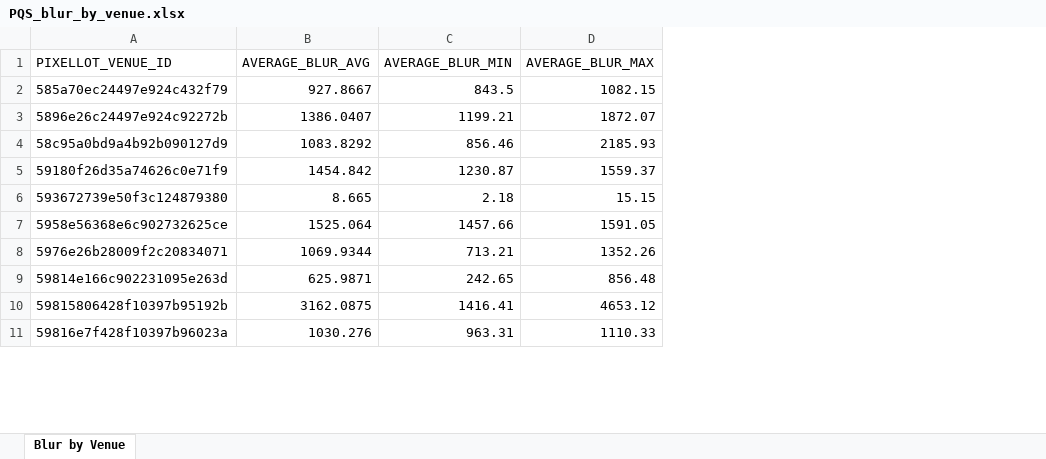
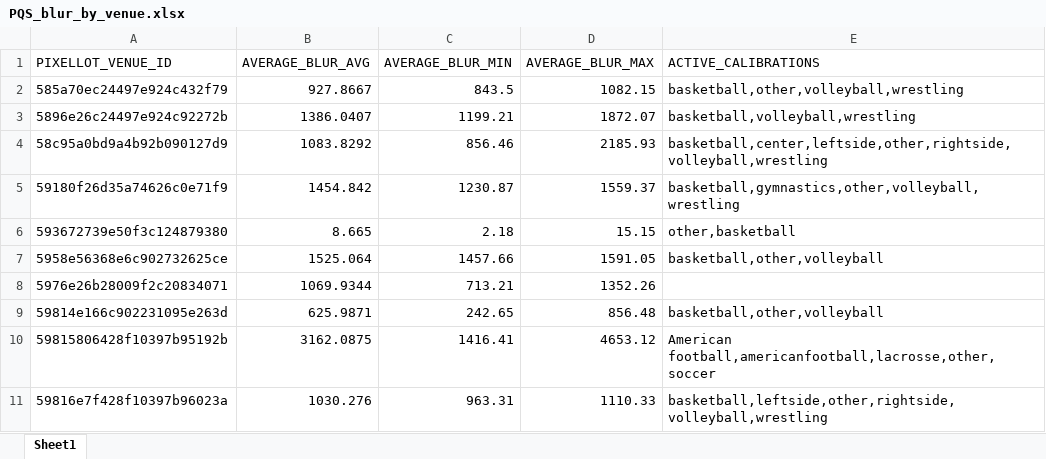
Before and after one commit to LiorPixellot/pcm-analysis, an Excel workbook: PQS_blur_by_venue.xlsx, sheet Sheet1, drawn as a sheet; only a part is shown; values as stored, in another font and other column widths than the file's, no borders; the diff names each change by its address in the sheet, - before the commit and + after, or states it on an @@ line.

```diff
--- a/PQS_blur_by_venue.xlsx (sheet Sheet1)
+++ b/PQS_blur_by_venue.xlsx (sheet Sheet1)
-sheet tab: Blur by Venue
+sheet tab: Sheet1
+column E (ACTIVE_CALIBRATIONS), rows 2-11: basketball,other,volleyball,wrestling | basketball,volleyball,wrestling | basketball,center,leftside,other,rightside,volleyball,wrestling | basketball,gymnastics,other,volleyball,wrestling | other,basketball | basketball,other,volleyball |  | basketball,other,volleyball | American football,americanfootball,lacrosse,other,soccer | basketball,leftside,other,rightside,volleyball,wrestling
```
Also changed, not shown: 8 other files.
